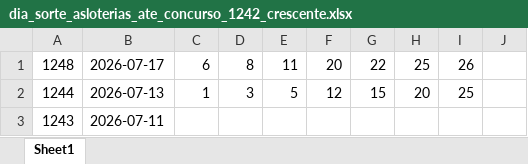
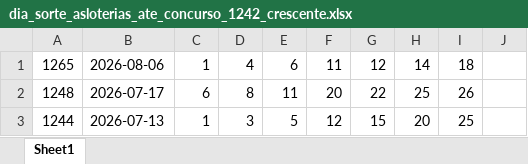
Before and after one commit to gothanectar/sinaispointer, an Excel workbook: historicoresultadosloteriasnacionais/dia_sorte_asloterias_ate_concurso_1242_crescente.xlsx, sheet Sheet1, drawn as a sheet; only a part is shown; the shorter side is filled out with more unchanged rows; values as stored, in another font and other column widths than the file's, no borders; the diff names each change by its address in the sheet, - before the commit and + after, or states it on an @@ line.

```diff
--- a/historicoresultadosloteriasnacionais/dia_sorte_asloterias_ate_concurso_1242_crescente.xlsx (sheet Sheet1)
+++ b/historicoresultadosloteriasnacionais/dia_sorte_asloterias_ate_concurso_1242_crescente.xlsx (sheet Sheet1)
+row 1: 1265 | 2026-08-06 | 1 | 4 | 6 | 11 | 12 | 14 | 18
```
Also changed, not shown: historicoresultadosloteriasnacionais/loto_facil_asloterias_ate_concurso_3732_crescente.xlsx, historicoresultadosloteriasnacionais/loto_mania_asloterias_ate_concurso_2948_crescente.xlsx, 8 other files.
